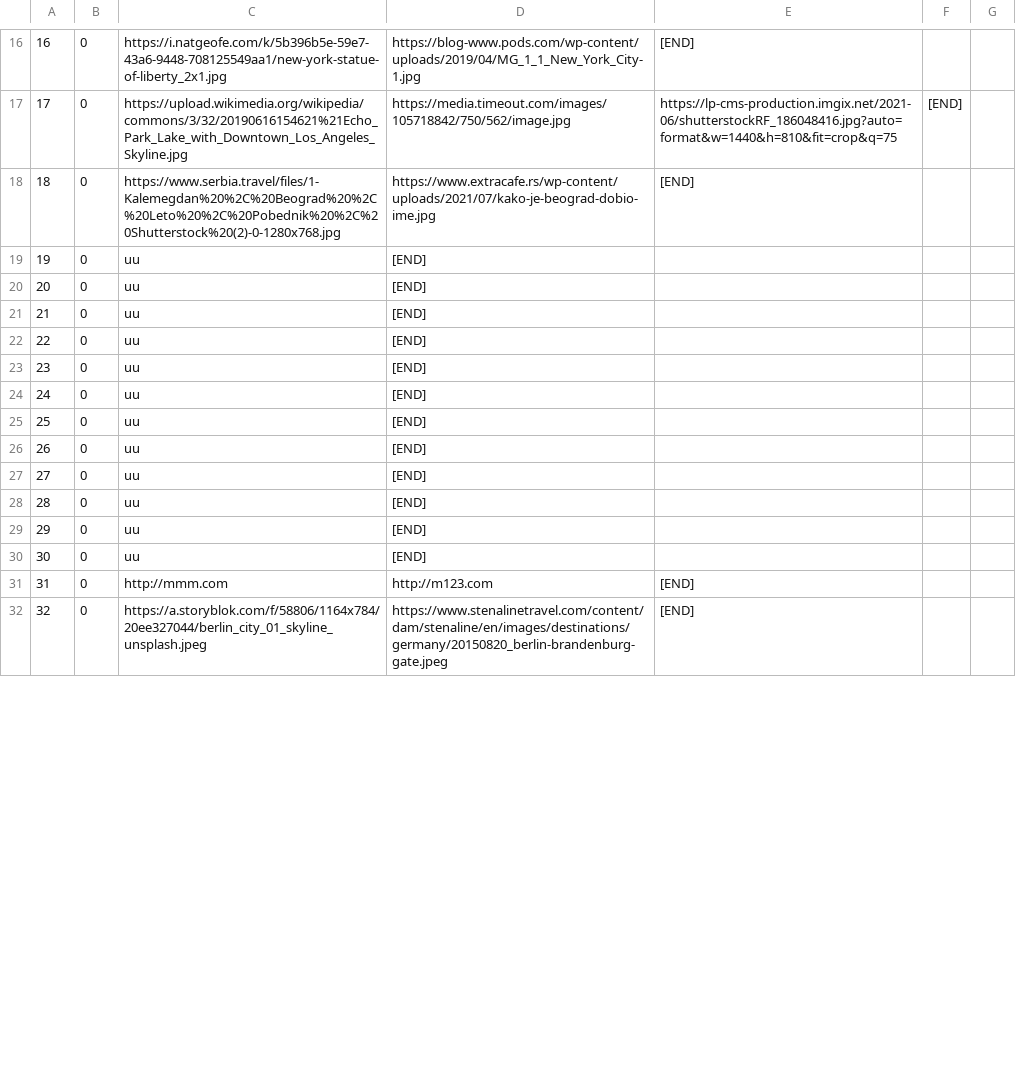
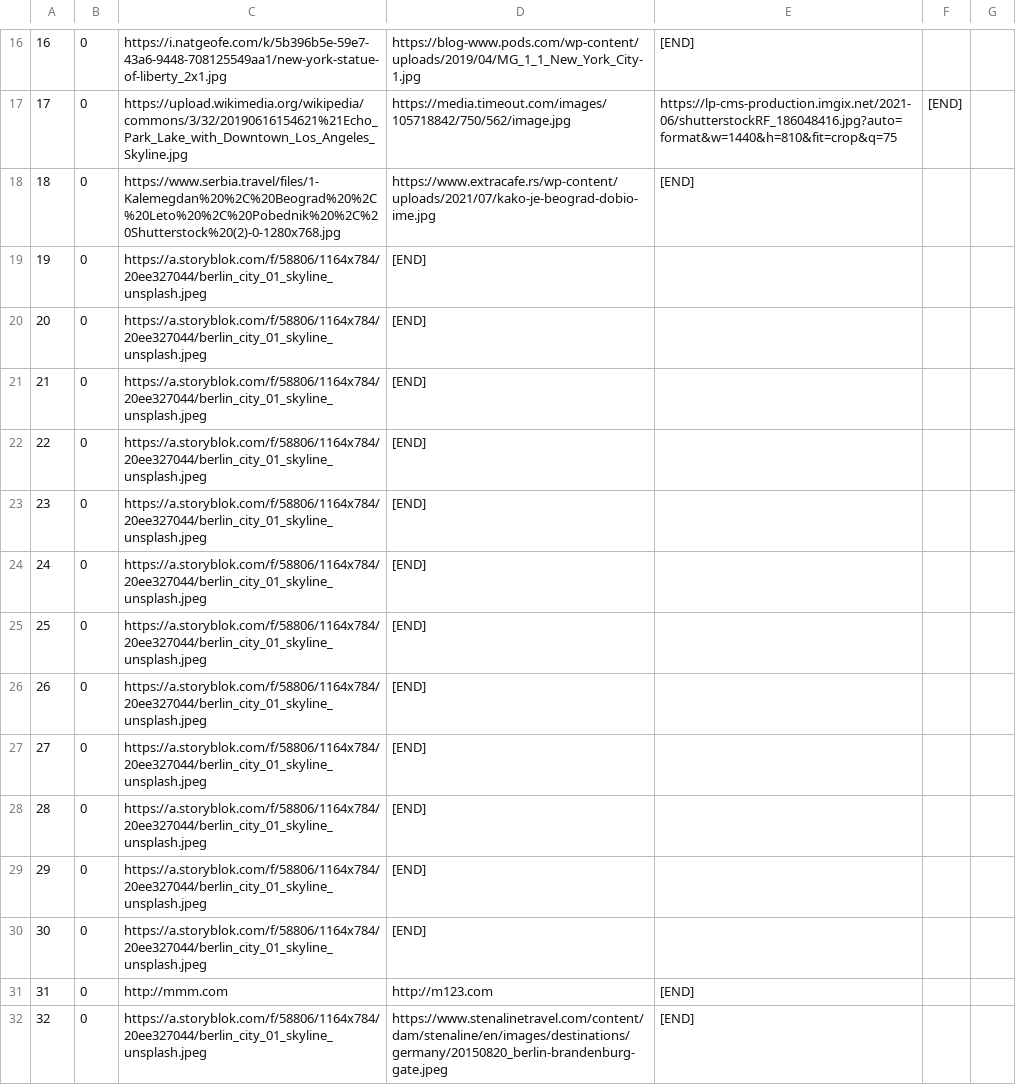
Before and after one commit to urosjevtic/SIMS-project, a CSV file: InitialProject/InitialProject/Resources/Data/images.csv, drawn as a sheet; only a part is shown, gaps mark what is left out; the diff covers the shown part only.

```diff
--- a/InitialProject/InitialProject/Resources/Data/images.csv
+++ b/InitialProject/InitialProject/Resources/Data/images.csv
@@ -18,14 +18,14 @@
 18|0|https://www.serbia.travel/files/1-Kalemegdan%20%2C%20Beograd%20%2C%20Leto%20%2C%20Pobednik%20%2C%20Shutterstock%20(2)-0-1280x768.jpg|https://www.extracafe.rs/wp-content/uploads/2021/07/kako-je-beograd-dobio-ime.jpg|[END]
-19|0|uu|[END]
-20|0|uu|[END]
-21|0|uu|[END]
-22|0|uu|[END]
-23|0|uu|[END]
-24|0|uu|[END]
-25|0|uu|[END]
-26|0|uu|[END]
-27|0|uu|[END]
-28|0|uu|[END]
-29|0|uu|[END]
-30|0|uu|[END]
+19|0|https://a.storyblok.com/f/58806/1164x784/20ee327044/berlin_city_01_skyline_unsplash.jpeg|[END]
+20|0|https://a.storyblok.com/f/58806/1164x784/20ee327044/berlin_city_01_skyline_unsplash.jpeg|[END]
+21|0|https://a.storyblok.com/f/58806/1164x784/20ee327044/berlin_city_01_skyline_unsplash.jpeg|[END]
+22|0|https://a.storyblok.com/f/58806/1164x784/20ee327044/berlin_city_01_skyline_unsplash.jpeg|[END]
+23|0|https://a.storyblok.com/f/58806/1164x784/20ee327044/berlin_city_01_skyline_unsplash.jpeg|[END]
+24|0|https://a.storyblok.com/f/58806/1164x784/20ee327044/berlin_city_01_skyline_unsplash.jpeg|[END]
+25|0|https://a.storyblok.com/f/58806/1164x784/20ee327044/berlin_city_01_skyline_unsplash.jpeg|[END]
+26|0|https://a.storyblok.com/f/58806/1164x784/20ee327044/berlin_city_01_skyline_unsplash.jpeg|[END]
+27|0|https://a.storyblok.com/f/58806/1164x784/20ee327044/berlin_city_01_skyline_unsplash.jpeg|[END]
+28|0|https://a.storyblok.com/f/58806/1164x784/20ee327044/berlin_city_01_skyline_unsplash.jpeg|[END]
+29|0|https://a.storyblok.com/f/58806/1164x784/20ee327044/berlin_city_01_skyline_unsplash.jpeg|[END]
+30|0|https://a.storyblok.com/f/58806/1164x784/20ee327044/berlin_city_01_skyline_unsplash.jpeg|[END]
 31|0|http://mmm.com|http://m123.com|[END]
```
Also changed, not shown: 44 edited cells elsewhere in this file, 14 other files.
